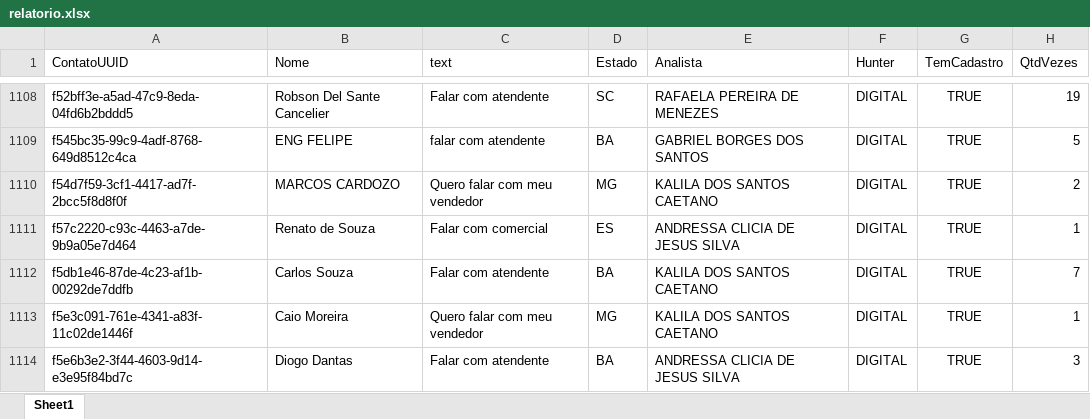
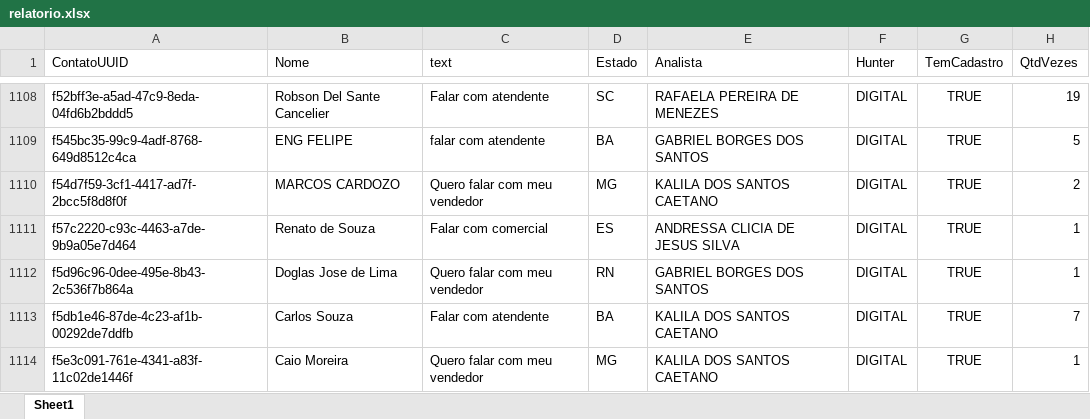
Before and after one commit to Marketing-Amara/weni-relatorio, an Excel workbook: output/relatorio.xlsx, sheet Sheet1, drawn as a sheet; only a part is shown, gaps mark what is left out; the shorter side is filled out with more unchanged rows; values as stored, in another font and other column widths than the file's, no borders; the diff names each change by its address in the sheet, - before the commit and + after, or states it on an @@ line.

```diff
--- a/output/relatorio.xlsx (sheet Sheet1)
+++ b/output/relatorio.xlsx (sheet Sheet1)
+row 1112: f5d96c96-0dee-495e-8b43-2c536f7b864a | Doglas Jose de Lima | Quero falar com meu vendedor | RN | GABRIEL BORGES DOS SANTOS | DIGITAL | TRUE | 1
```
